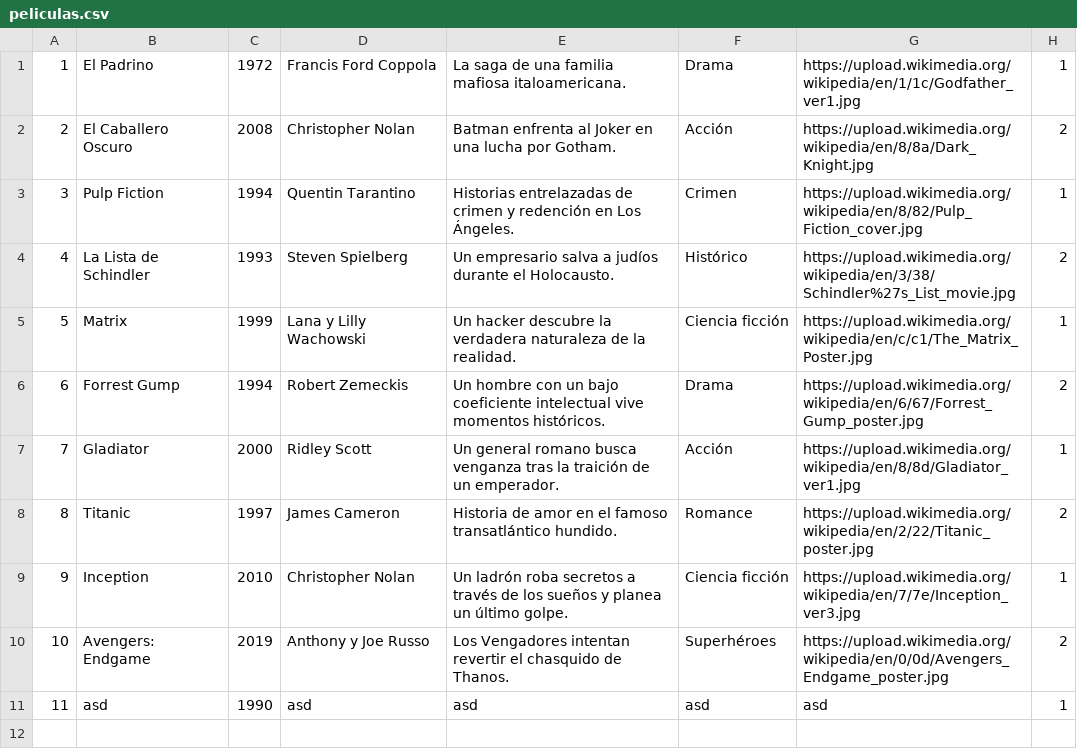
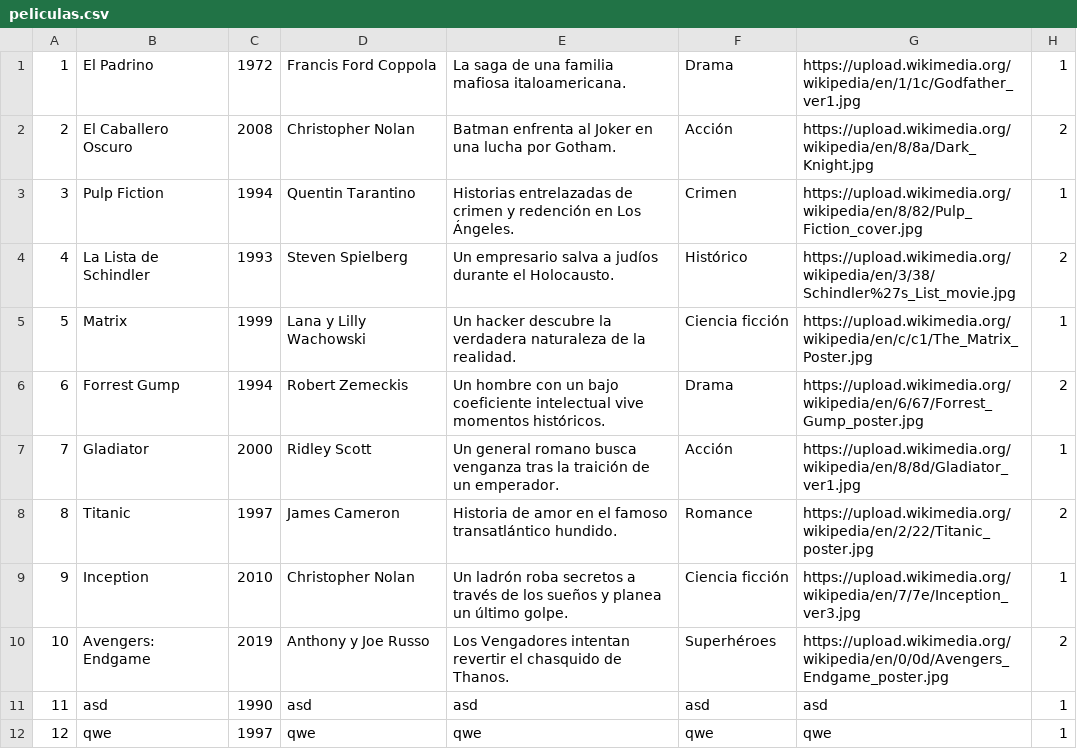
Before and after one commit to RenzoGCR/AppGestorPeliculas, a CSV file: src/main/resources/peliculas.csv, drawn as a sheet; the diff names each change by its address in the sheet, - before the commit and + after, or states it on an @@ line.

```diff
--- a/src/main/resources/peliculas.csv
+++ b/src/main/resources/peliculas.csv
+row 12: 12 | qwe | 1997 | qwe | qwe | qwe | qwe | 1
```
Also changed, not shown: 2 other files.
